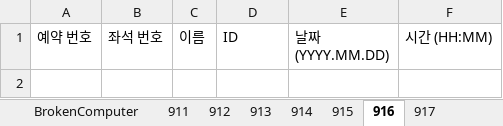
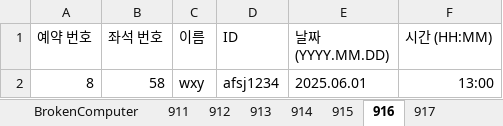
Before and after one commit to Brightyum/LectureRoomReservation, an Excel workbook: LectureRoomReservation_Server/src/main/java/Model/LectureRoomReservation.xlsx, sheet 916, drawn as a sheet; values as stored, in another font and other column widths than the file's, no borders; the diff names each change by its address in the sheet, - before the commit and + after, or states it on an @@ line.

```diff
--- a/LectureRoomReservation_Server/src/main/java/Model/LectureRoomReservation.xlsx (sheet 916)
+++ b/LectureRoomReservation_Server/src/main/java/Model/LectureRoomReservation.xlsx (sheet 916)
+row 2: 8 | 58 | wxy | afsj1234 | 2025.06.01 | 13:00
```
Also changed, not shown: sheet 911, sheet 914, sheet 912, sheet 913, sheet Sheet1, sheet 915, 1 more sheet, LectureRoomReservation_Server/src/main/java/Model/Inquiry.xlsx, 3 other files.
